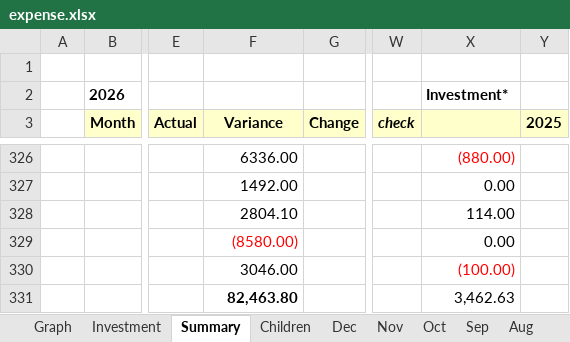
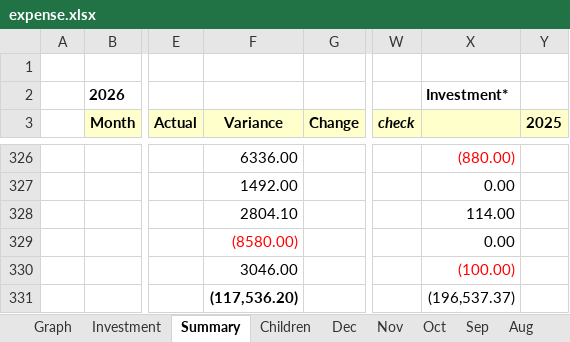
Before and after one commit to quaid2010/expense-dashboard, an Excel workbook: expense.xlsx, sheet Summary, drawn as a sheet; only a part is shown, gaps mark what is left out; values as stored, in another font and other column widths than the file's, no borders; the diff covers the shown part only; the diff names each change by its address in the sheet, - before the commit and + after, or states it on an @@ line.

```diff
--- a/expense.xlsx (sheet Summary)
+++ b/expense.xlsx (sheet Summary)
-F331 (Variance): 82,463.80
+F331 (Variance): (117,536.20)
-X331: 3,462.63
+X331: (196,537.37)
```
Also changed, not shown: 21 edited cells and cell formats elsewhere in this sheet, sheet May, sheet Graph, charts or pictures.
